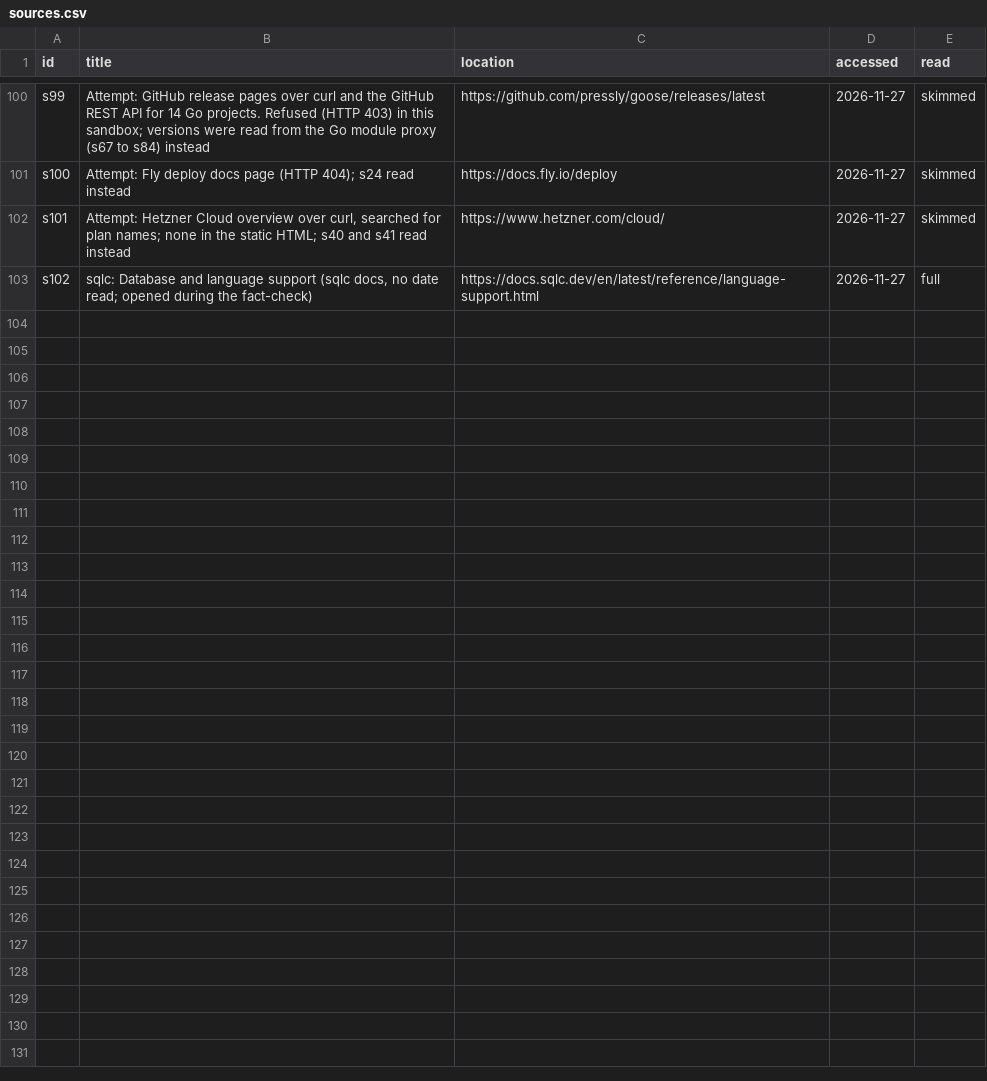
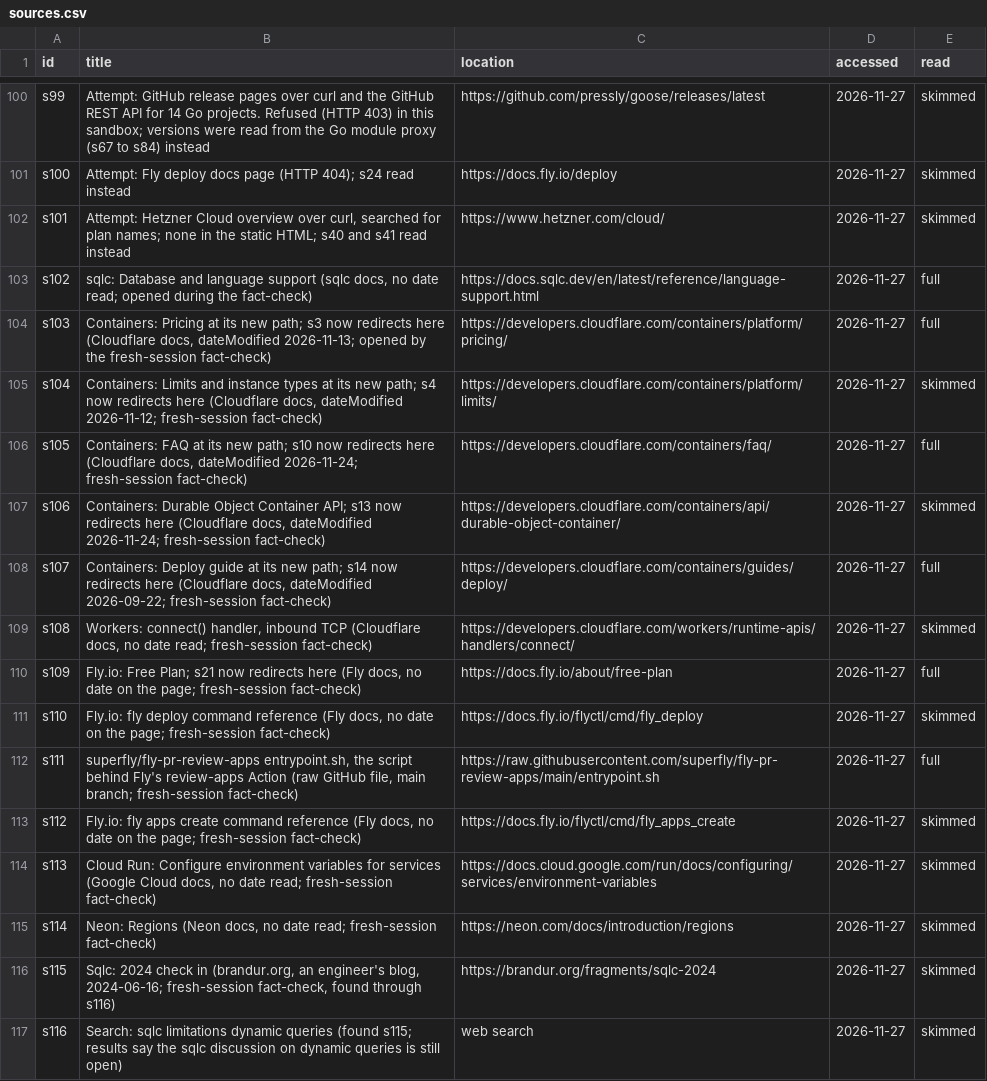
Before and after one commit to jsmigendevelopment/AI-Dev-Workflow, a CSV file: research/go-api-platform/sources.csv, drawn as a sheet; only a part is shown, gaps mark what is left out; the diff names each change by its address in the sheet, - before the commit and + after, or states it on an @@ line.

```diff
--- a/research/go-api-platform/sources.csv
+++ b/research/go-api-platform/sources.csv
+row 104: s103 | Containers: Pricing at its new path; s3 now redirects here (Cloudflare docs, dateModified 2026-11-13; opened by the fresh-session fact-check) | https://developers.cloudflare.com/containers/platform/pricing/ | 2026-11-27 | full
+row 105: s104 | Containers: Limits and instance types at its new path; s4 now redirects here (Cloudflare docs, dateModified 2026-11-12; fresh-session fact-check) | https://developers.cloudflare.com/containers/platform/limits/ | 2026-11-27 | skimmed
+row 106: s105 | Containers: FAQ at its new path; s10 now redirects here (Cloudflare docs, dateModified 2026-11-24; fresh-session fact-check) | https://developers.cloudflare.com/containers/faq/ | 2026-11-27 | full
+row 107: s106 | Containers: Durable Object Container API; s13 now redirects here (Cloudflare docs, dateModified 2026-11-24; fresh-session fact-check) | https://developers.cloudflare.com/containers/api/durable-object-container/ | 2026-11-27 | skimmed
+row 108: s107 | Containers: Deploy guide at its new path; s14 now redirects here (Cloudflare docs, dateModified 2026-09-22; fresh-session fact-check) | https://developers.cloudflare.com/containers/guides/deploy/ | 2026-11-27 | full
+row 109: s108 | Workers: connect() handler, inbound TCP (Cloudflare docs, no date read; fresh-session fact-check) | https://developers.cloudflare.com/workers/runtime-apis/handlers/connect/ | 2026-11-27 | skimmed
+row 110: s109 | Fly.io: Free Plan; s21 now redirects here (Fly docs, no date on the page; fresh-session fact-check) | https://docs.fly.io/about/free-plan | 2026-11-27 | full
+row 111: s110 | Fly.io: fly deploy command reference (Fly docs, no date on the page; fresh-session fact-check) | https://docs.fly.io/flyctl/cmd/fly_deploy | 2026-11-27 | skimmed
+row 112: s111 | superfly/fly-pr-review-apps entrypoint.sh, the script behind Fly's review-apps Action (raw GitHub file, main branch; fresh-session fact-check) | https://raw.githubusercontent.com/superfly/fly-pr-review-apps/main/entrypoint.sh | 2026-11-27 | full
+row 113: s112 | Fly.io: fly apps create command reference (Fly docs, no date on the page; fresh-session fact-check) | https://docs.fly.io/flyctl/cmd/fly_apps_create | 2026-11-27 | skimmed
+row 114: s113 | Cloud Run: Configure environment variables for services (Google Cloud docs, no date read; fresh-session fact-check) | https://docs.cloud.google.com/run/docs/configuring/services/environment-variables | 2026-11-27 | skimmed
+row 115: s114 | Neon: Regions (Neon docs, no date read; fresh-session fact-check) | https://neon.com/docs/introduction/regions | 2026-11-27 | skimmed
+row 116: s115 | Sqlc: 2024 check in (brandur.org, an engineer's blog, 2024-06-16; fresh-session fact-check, found through s116) | https://brandur.org/fragments/sqlc-2024 | 2026-11-27 | skimmed
+row 117: s116 | Search: sqlc limitations dynamic queries (found s115; results say the sqlc discussion on dynamic queries is still open) | web search | 2026-11-27 | skimmed
```
Also changed, not shown: research/go-api-platform/claims.csv, research/go-api-platform/fact-check.csv, 7 other files.
